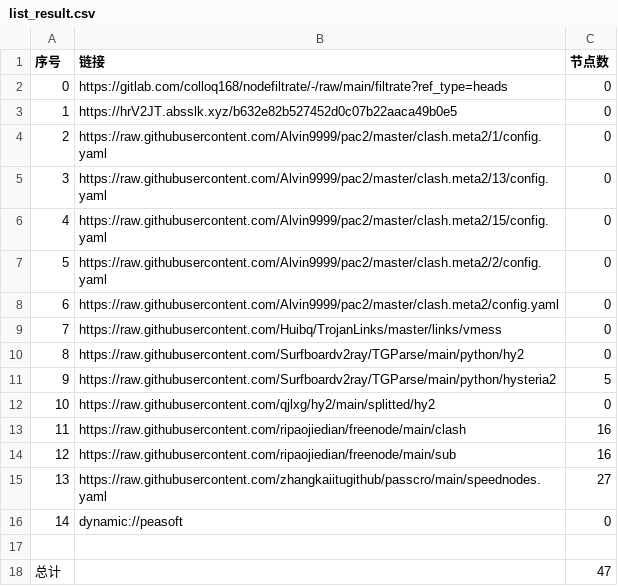
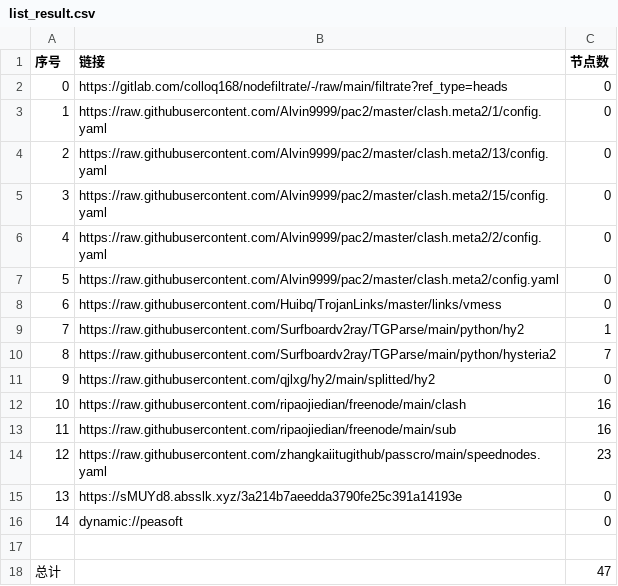
Before and after one commit to dalazhi/AutoMergePublicNodes, a CSV file: list_result.csv, drawn as a sheet; removed rows and columns are numbered as before the commit, all else as after; the diff names each change by its address in the sheet, - before the commit and + after, or states it on an @@ line.

```diff
--- a/list_result.csv
+++ b/list_result.csv
-row 3: 1 | https://hrV2JT.absslk.xyz/b632e82b527452d0c07b22aaca49b0e5 | 0
@@ column A (序号) renumbered between rows 3 and 14 @@
-C9 (节点数): 0
+C9 (节点数): 1
-C10 (节点数): 5
+C10 (节点数): 7
-C14 (节点数): 27
+C14 (节点数): 23
+row 15: 13 | https://sMUYd8.absslk.xyz/3a214b7aeedda3790fe25c391a14193e | 0
```
Also changed, not shown: 21 other files.
